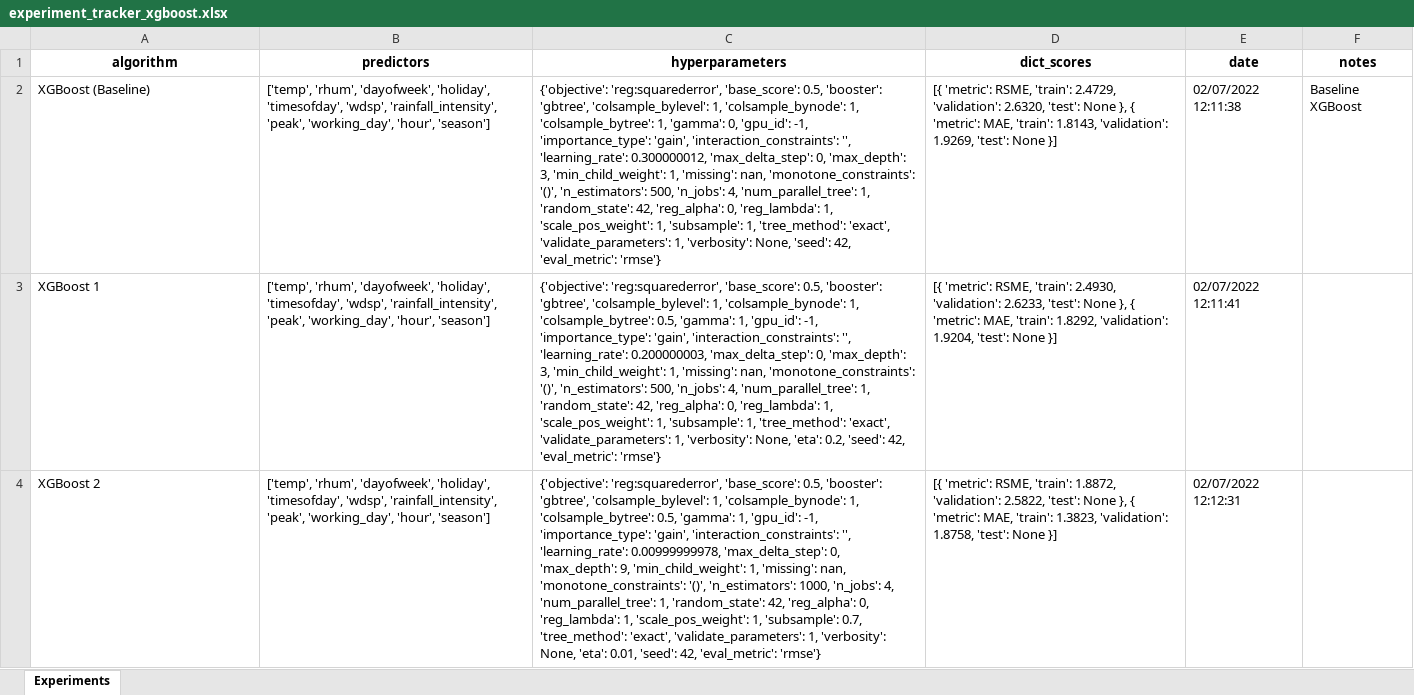
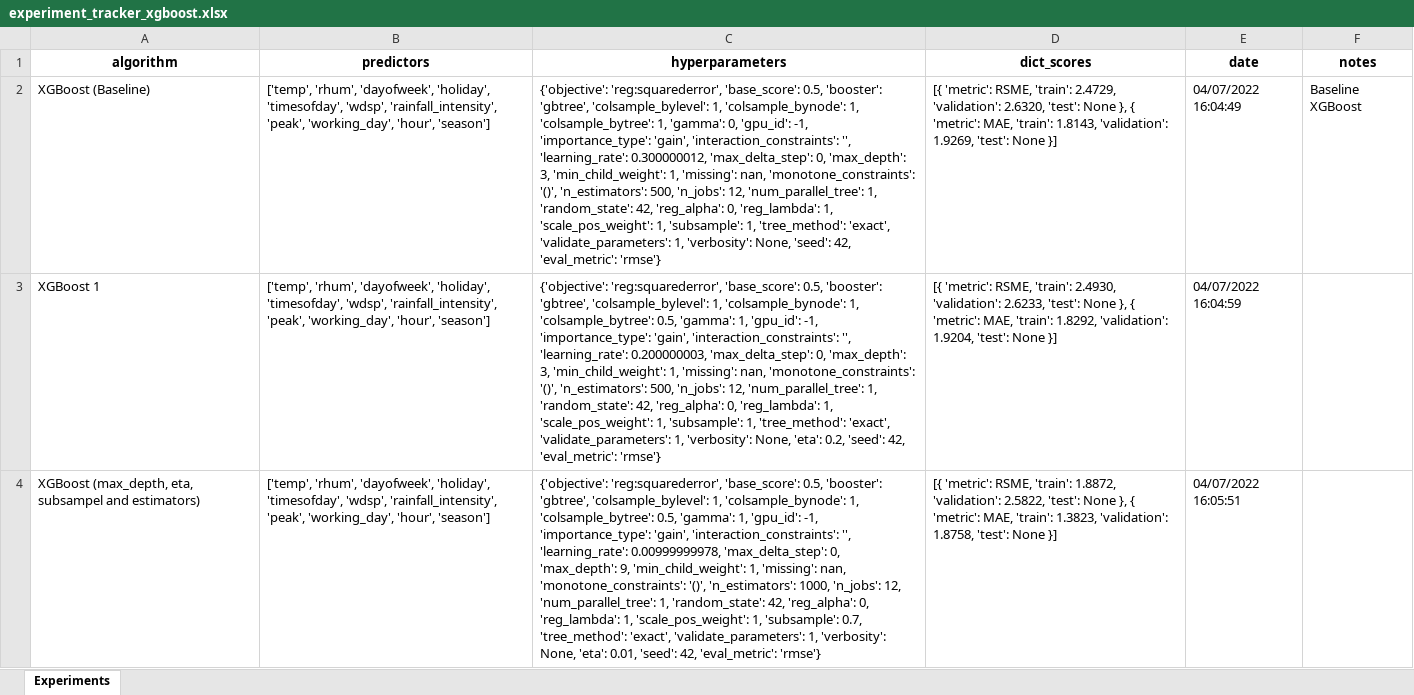
Before and after one commit to pessini/moby-bikes, an Excel workbook: documentation/experiment_tracker_xgboost.xlsx, sheet Experiments, drawn as a sheet; only a part is shown; values as stored, in another font and other column widths than the file's, no borders; the diff covers the shown part only; the diff names each change by its address in the sheet, - before the commit and + after, or states it on an @@ line.

Commit message:
feat: final xgboost models

```diff
--- a/documentation/experiment_tracker_xgboost.xlsx (sheet Experiments)
+++ b/documentation/experiment_tracker_xgboost.xlsx (sheet Experiments)
-C2 (hyperparameters): …500, 'n_jobs': 4, 'num_parallel_tree': 1,…
+C2 (hyperparameters): …500, 'n_jobs': 12, 'num_parallel_tree': 1,…
-E2 (date): 02/07/2022 12:11:38
+E2 (date): 04/07/2022 16:04:49
-C3 (hyperparameters): …500, 'n_jobs': 4, 'num_parallel_tree': 1,…
+C3 (hyperparameters): …500, 'n_jobs': 12, 'num_parallel_tree': 1,…
-E3 (date): 02/07/2022 12:11:41
+E3 (date): 04/07/2022 16:04:59
-A4 (algorithm): XGBoost 2
+A4 (algorithm): XGBoost (max_depth, eta, subsampel and estimators)
-C4 (hyperparameters): …1000, 'n_jobs': 4, 'num_parallel_tree': 1,…
+C4 (hyperparameters): …1000, 'n_jobs': 12, 'num_parallel_tree': 1,…
-E4 (date): 02/07/2022 12:12:31
+E4 (date): 04/07/2022 16:05:51
```
Also changed, not shown: 5 added rows and 10 edited cells elsewhere in this sheet, 1 other file.
